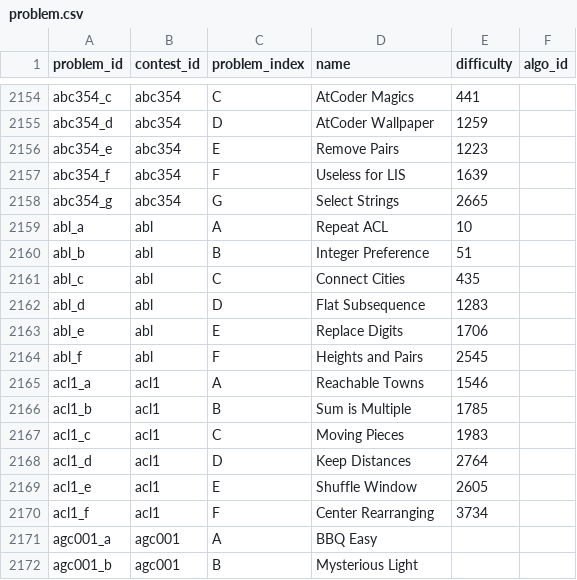
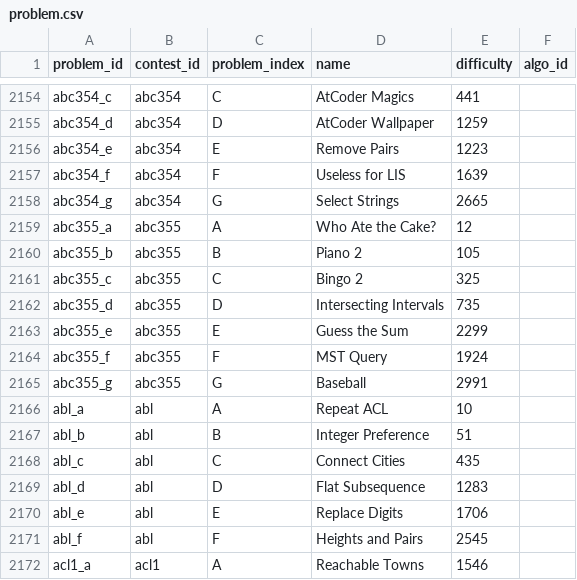
Before and after one commit to Nakka0925/atcoder_app, a CSV file: db/csv_data/problem.csv, drawn as a sheet; only a part is shown, gaps mark what is left out; the shorter side is filled out with more unchanged rows.

Commit message:
Update problem.json

```diff
--- a/db/csv_data/problem.csv
+++ b/db/csv_data/problem.csv
@@ -2158,2 +2158,9 @@ abc354_f,abc354,F,Useless for LIS,1639,
 abc354_g,abc354,G,Select Strings,2665,
+abc355_a,abc355,A,Who Ate the Cake?,12,
+abc355_b,abc355,B,Piano 2,105,
+abc355_c,abc355,C,Bingo 2,325,
+abc355_d,abc355,D,Intersecting Intervals,735,
+abc355_e,abc355,E,Guess the Sum,2299,
+abc355_f,abc355,F,MST Query,1924,
+abc355_g,abc355,G,Baseball,2991,
 abl_a,abl,A,Repeat ACL,10,
```
Also changed, not shown: 1 other file.
